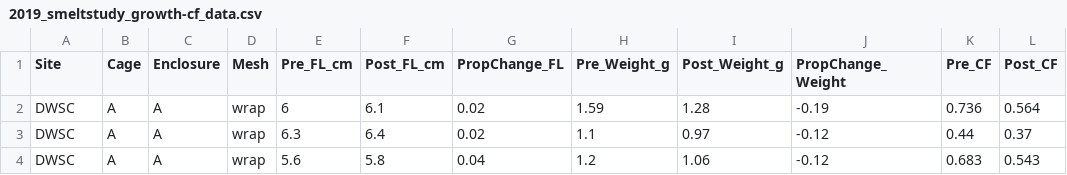
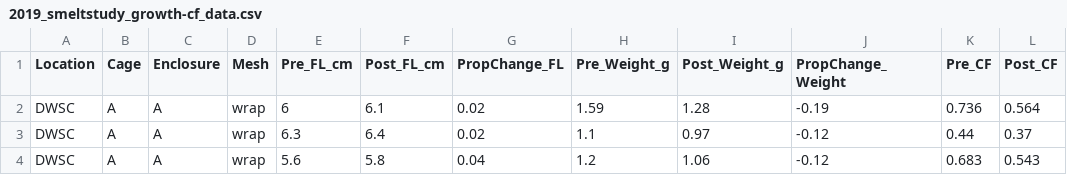
Before and after one commit to EMRR-DISE/Smelt-cages, a CSV file: smelt_2019_winterspring/data_clean/2019_smeltstudy_growth-cf_data.csv, drawn as a sheet; only a part is shown; the diff names each change by its address in the sheet, - before the commit and + after, or states it on an @@ line.

```diff
--- a/smelt_2019_winterspring/data_clean/2019_smeltstudy_growth-cf_data.csv
+++ b/smelt_2019_winterspring/data_clean/2019_smeltstudy_growth-cf_data.csv
-A1: Site
+A1: Location
```
Also changed, not shown: smelt_2019_winterspring/data_clean/2019_smeltstudy_survival_data.csv, 1 other file.
